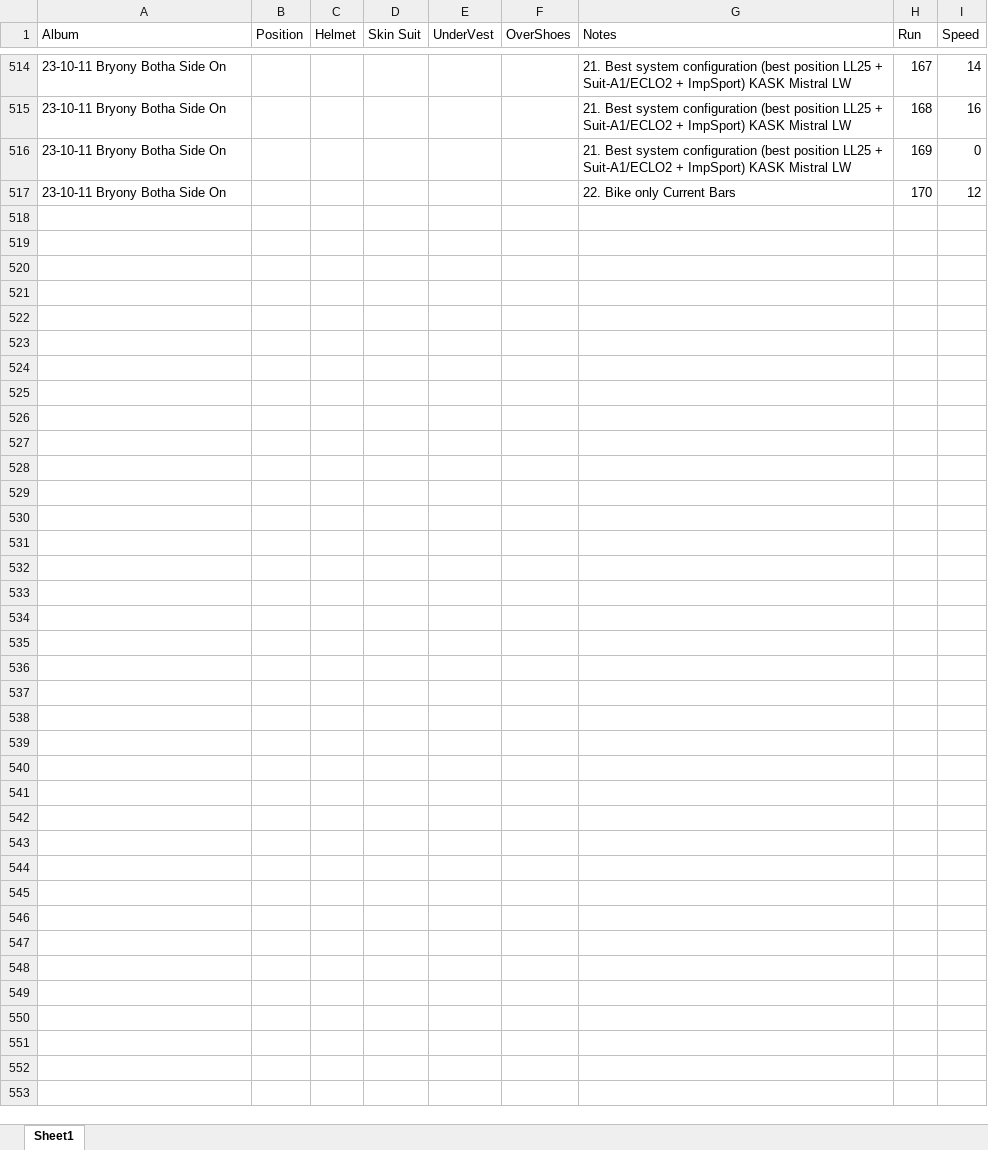
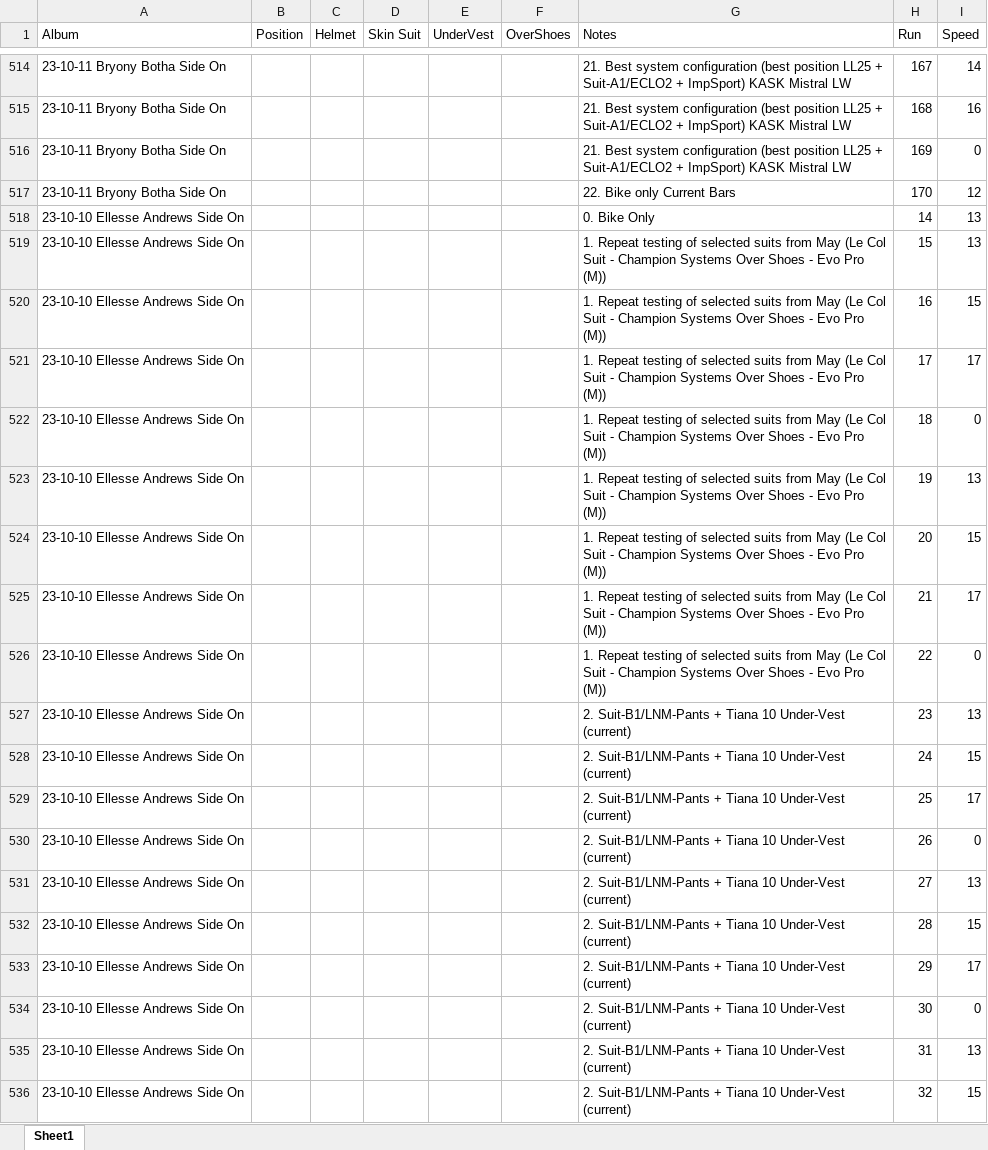
Before and after one commit to Bremz09/CNZPD, an Excel workbook: pages/CdA Testing/FullRunSheet.xlsx, sheet Sheet1, drawn as a sheet; only a part is shown, gaps mark what is left out; values as stored, in another font and other column widths than the file's, no borders; the diff covers the shown part only; the diff names each change by its address in the sheet, - before the commit and + after, or states it on an @@ line.

```diff
--- a/pages/CdA Testing/FullRunSheet.xlsx (sheet Sheet1)
+++ b/pages/CdA Testing/FullRunSheet.xlsx (sheet Sheet1)
+row 518: 23-10-10 Ellesse Andrews Side On |  |  |  |  |  | 0. Bike Only | 14 | 13
+row 519: 23-10-10 Ellesse Andrews Side On |  |  |  |  |  | 1. Repeat testing of selected suits from May (Le Col Suit - Champion Systems Over Shoes - Evo Pro (M)) | 15 | 13
+row 520: 23-10-10 Ellesse Andrews Side On |  |  |  |  |  | 1. Repeat testing of selected suits from May (Le Col Suit - Champion Systems Over Shoes - Evo Pro (M)) | 16 | 15
+row 521: 23-10-10 Ellesse Andrews Side On |  |  |  |  |  | 1. Repeat testing of selected suits from May (Le Col Suit - Champion Systems Over Shoes - Evo Pro (M)) | 17 | 17
+row 522: 23-10-10 Ellesse Andrews Side On |  |  |  |  |  | 1. Repeat testing of selected suits from May (Le Col Suit - Champion Systems Over Shoes - Evo Pro (M)) | 18 | 0
+row 523: 23-10-10 Ellesse Andrews Side On |  |  |  |  |  | 1. Repeat testing of selected suits from May (Le Col Suit - Champion Systems Over Shoes - Evo Pro (M)) | 19 | 13
+row 524: 23-10-10 Ellesse Andrews Side On |  |  |  |  |  | 1. Repeat testing of selected suits from May (Le Col Suit - Champion Systems Over Shoes - Evo Pro (M)) | 20 | 15
+row 525: 23-10-10 Ellesse Andrews Side On |  |  |  |  |  | 1. Repeat testing of selected suits from May (Le Col Suit - Champion Systems Over Shoes - Evo Pro (M)) | 21 | 17
+row 526: 23-10-10 Ellesse Andrews Side On |  |  |  |  |  | 1. Repeat testing of selected suits from May (Le Col Suit - Champion Systems Over Shoes - Evo Pro (M)) | 22 | 0
+row 527: 23-10-10 Ellesse Andrews Side On |  |  |  |  |  | 2. Suit-B1/LNM-Pants + Tiana 10 Under-Vest (current) | 23 | 13
+row 528: 23-10-10 Ellesse Andrews Side On |  |  |  |  |  | 2. Suit-B1/LNM-Pants + Tiana 10 Under-Vest (current) | 24 | 15
+row 529: 23-10-10 Ellesse Andrews Side On |  |  |  |  |  | 2. Suit-B1/LNM-Pants + Tiana 10 Under-Vest (current) | 25 | 17
+row 530: 23-10-10 Ellesse Andrews Side On |  |  |  |  |  | 2. Suit-B1/LNM-Pants + Tiana 10 Under-Vest (current) | 26 | 0
+row 531: 23-10-10 Ellesse Andrews Side On |  |  |  |  |  | 2. Suit-B1/LNM-Pants + Tiana 10 Under-Vest (current) | 27 | 13
+row 532: 23-10-10 Ellesse Andrews Side On |  |  |  |  |  | 2. Suit-B1/LNM-Pants + Tiana 10 Under-Vest (current) | 28 | 15
+row 533: 23-10-10 Ellesse Andrews Side On |  |  |  |  |  | 2. Suit-B1/LNM-Pants + Tiana 10 Under-Vest (current) | 29 | 17
+row 534: 23-10-10 Ellesse Andrews Side On |  |  |  |  |  | 2. Suit-B1/LNM-Pants + Tiana 10 Under-Vest (current) | 30 | 0
+row 535: 23-10-10 Ellesse Andrews Side On |  |  |  |  |  | 2. Suit-B1/LNM-Pants + Tiana 10 Under-Vest (current) | 31 | 13
+row 536: 23-10-10 Ellesse Andrews Side On |  |  |  |  |  | 2. Suit-B1/LNM-Pants + Tiana 10 Under-Vest (current) | 32 | 15
```
Also changed, not shown: 129 added rows elsewhere in this sheet, pages/Para_Points_All_TEST.xlsx, 1 other file.
